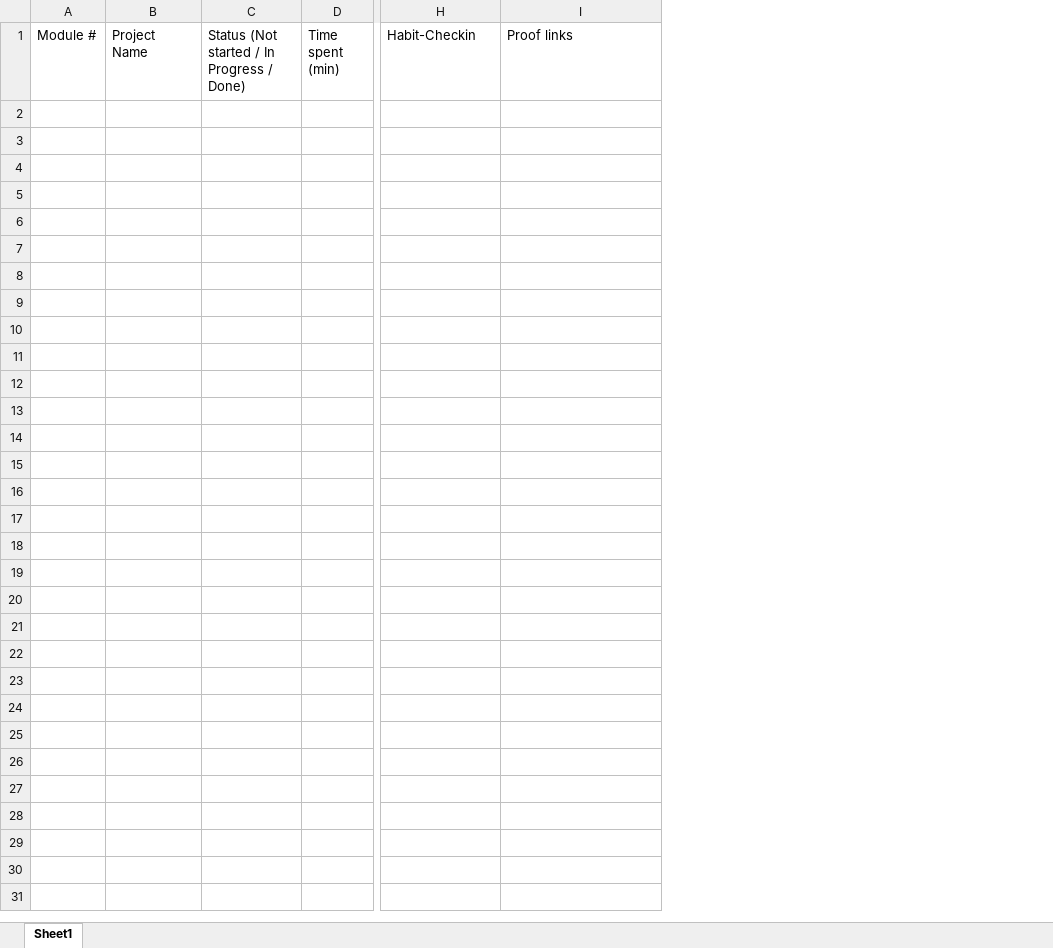
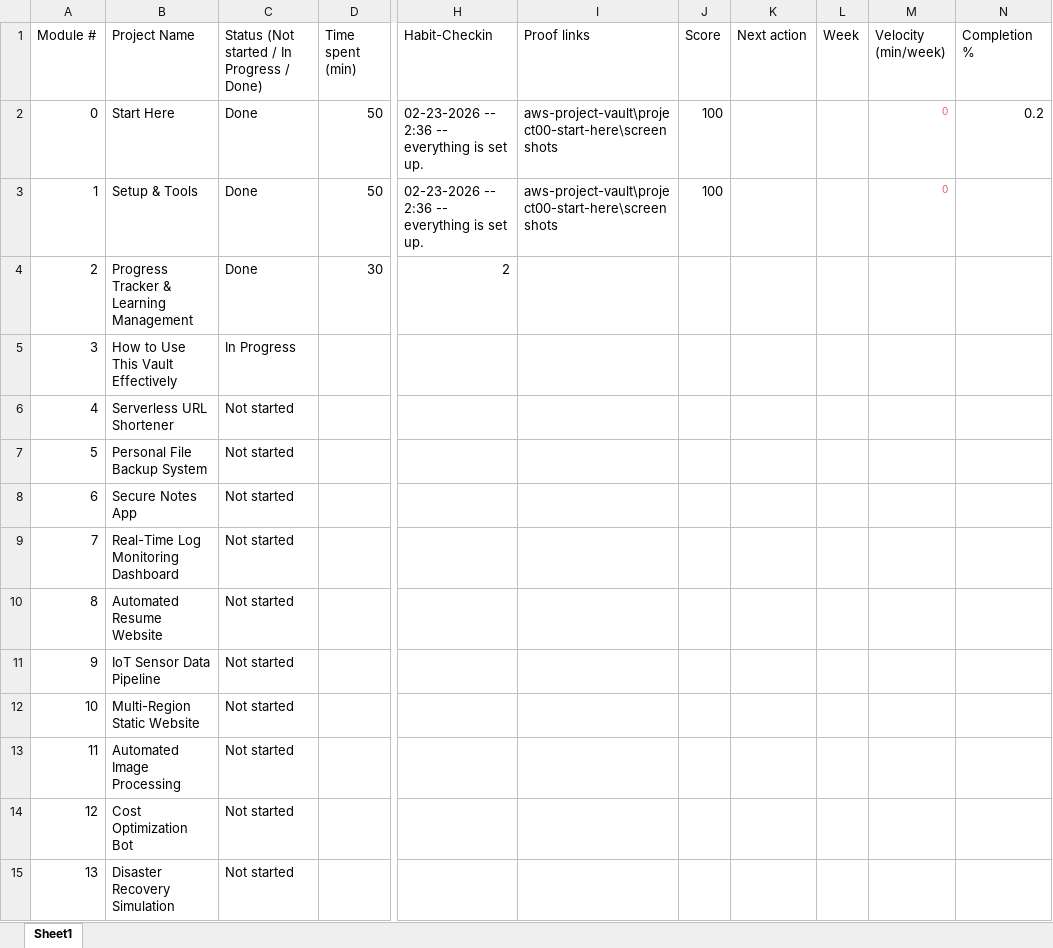
Before and after one commit to Zarkion/aws-project-vault, an Excel workbook: tracker/Vault-Tracker.xlsx, sheet Sheet1, drawn as a sheet; only a part is shown, gaps mark what is left out; values as stored, in another font and other column widths than the file's, no borders; removed rows and columns are numbered as before the commit, all else as after; rows hold the shown columns only; the diff names each change by its address in the sheet, - before the commit and + after, or states it on an @@ line.

Commit message:
chore: init vault scaffolding 3

```diff
--- a/tracker/Vault-Tracker.xlsx (sheet Sheet1)
+++ b/tracker/Vault-Tracker.xlsx (sheet Sheet1)
-column A (Module #), empty
-column B (Project Name), empty
-column C, row 1: Status (Not started / In Progress / Done)
+column A (Module #), empty
+column B (Project Name), empty
+column C, row 1: Status (Not started / In Progress / Done)
+column J (Score), empty
+column K (Next action), empty
+column L (Week), empty
+column M (Velocity (min/week)), empty
+column N (Completion %), empty
+row 2: 0 | Start Here | Done | 50 | 02-23-2026 -- 2:36 -- everything is set up. | aws-project-vault\project00-start-here\screenshots | 100 |  |  | 0 | 0.2
+row 3: 1 | Setup & Tools | Done | 50 | 02-23-2026 -- 2:36 -- everything is set up. | aws-project-vault\project00-start-here\screenshots | 100 |  |  | 0
+row 4: 2 | Progress Tracker & Learning Management | Done | 30 | 2
+row 5: 3 | How to Use This Vault Effectively | In Progress
+row 6: 4 | Serverless URL Shortener | Not started
+row 7: 5 | Personal File Backup System | Not started
+row 8: 6 | Secure Notes App | Not started
+row 9: 7 | Real-Time Log Monitoring Dashboard | Not started
+row 10: 8 | Automated Resume Website | Not started
+row 11: 9 | IoT Sensor Data Pipeline | Not started
+row 12: 10 | Multi-Region Static Website | Not started
+row 13: 11 | Automated Image Processing | Not started
+row 14: 12 | Cost Optimization Bot | Not started
+row 15: 13 | Disaster Recovery Simulation | Not started
```
Also changed, not shown: 19 other files.
